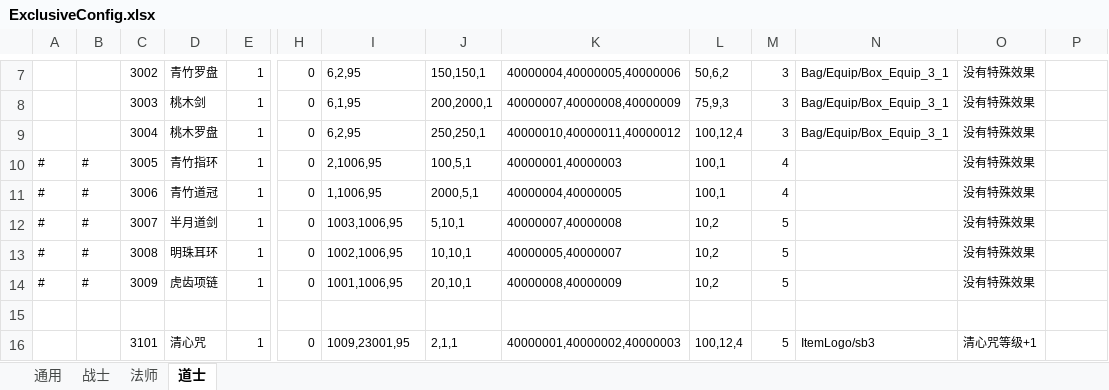
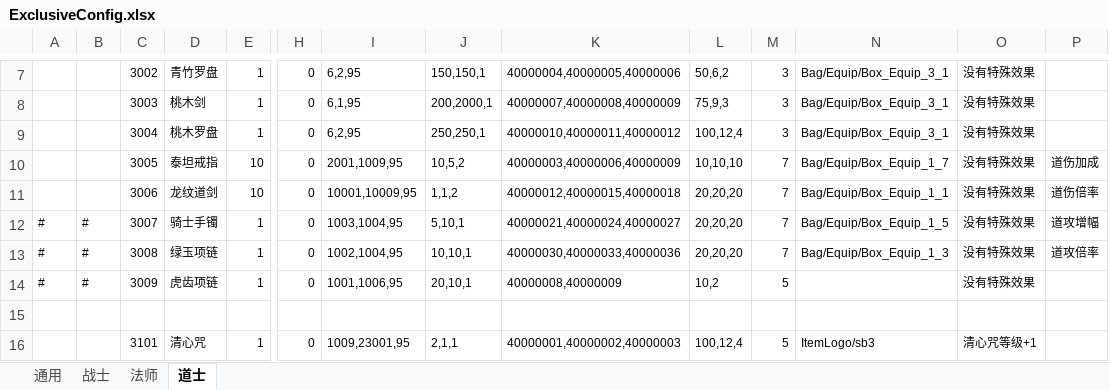
Before and after one commit to wokanjianyang/legend2, an Excel workbook: Excel/ExclusiveConfig.xlsx, sheet 道士, drawn as a sheet; only a part is shown, gaps mark what is left out; values as stored, in another font and other column widths than the file's, no borders; removed rows and columns are numbered as before the commit, all else as after; rows hold the shown columns only; the diff names each change by its address in the sheet, - before the commit and + after, or states it on an @@ line.

```diff
--- a/Excel/ExclusiveConfig.xlsx (sheet 道士)
+++ b/Excel/ExclusiveConfig.xlsx (sheet 道士)
-row 10: # | # | 3005 | 青竹指环 | 1 | 0 | 2,1006,95 | 100,5,1 | 40000001,40000003 | 100,1 | 4 |  | 没有特殊效果
-row 11: # | # | 3006 | 青竹道冠 | 1 | 0 | 1,1006,95 | 2000,5,1 | 40000004,40000005 | 100,1 | 4 |  | 没有特殊效果
+row 10:  |  | 3005 | 泰坦戒指 | 10 | 0 | 2001,1009,95 | 10,5,2 | 40000003,40000006,40000009 | 10,10,10 | 7 | Bag/Equip/Box_Equip_1_7 | 没有特殊效果 | 道伤加成
+row 11:  |  | 3006 | 龙纹道剑 | 10 | 0 | 10001,10009,95 | 1,1,2 | 40000012,40000015,40000018 | 20,20,20 | 7 | Bag/Equip/Box_Equip_1_1 | 没有特殊效果 | 道伤倍率
-D12: 半月道剑
+D12: 骑士手镯
-I12: 1003,1006,95
+I12: 1003,1004,95
-K12: 40000007,40000008
+K12: 40000021,40000024,40000027
-L12:L13: 10,2
+L12:L13: 20,20,20
-M12:M13: 5
+M12:M13: 7
-N12: (empty)
+N12: Bag/Equip/Box_Equip_1_5
-P12: (empty)
+P12: 道攻增幅
-D13: 明珠耳环
+D13: 绿玉项链
-I13: 1002,1006,95
+I13: 1002,1004,95
-K13: 40000005,40000007
+K13: 40000030,40000033,40000036
-N13: (empty)
+N13: Bag/Equip/Box_Equip_1_3
-P13: (empty)
+P13: 道攻倍率
```
Also changed, not shown: sheet 战士, sheet 法师, Excel/AchievementConfig.xlsx, Excel/AchievementGroupConfig.xlsx, 27 other files.
